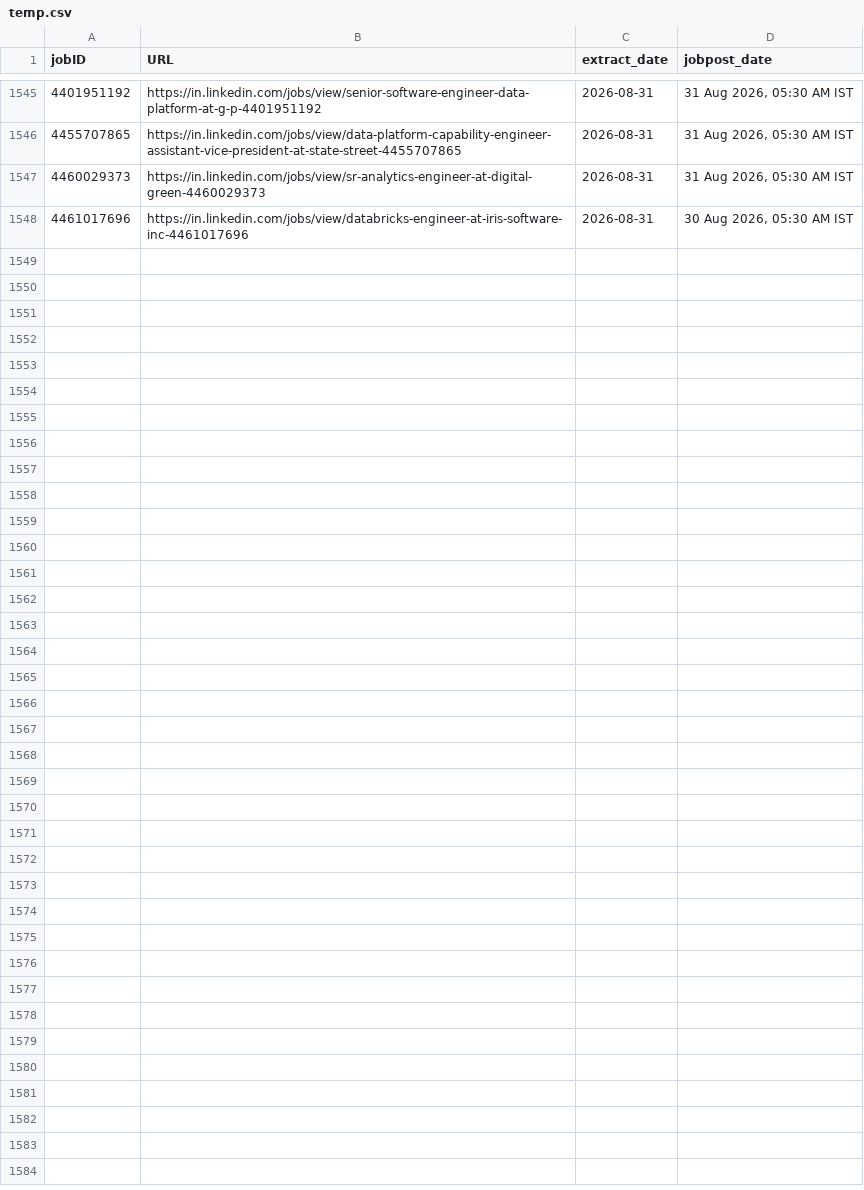
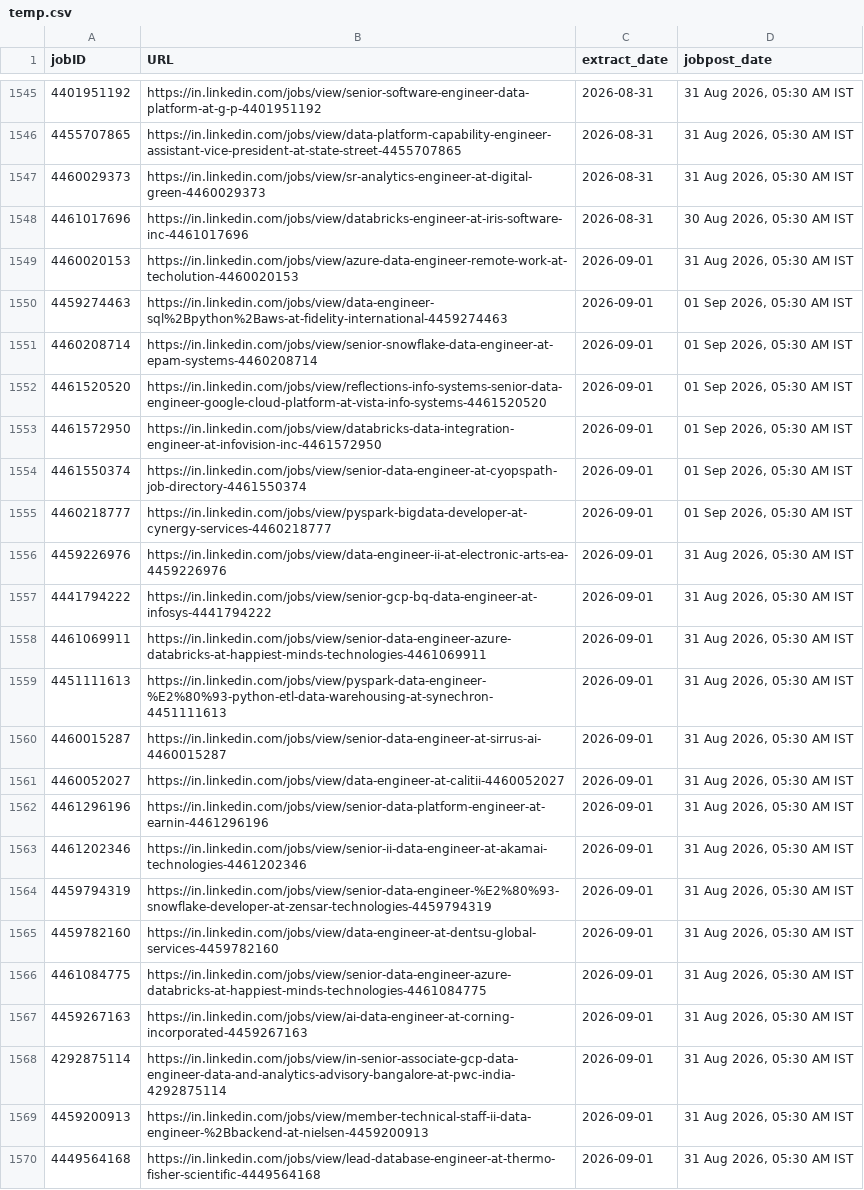
Before and after one commit to Nilkamal-m/ecomdata, a CSV file: temp.csv, drawn as a sheet; only a part is shown, gaps mark what is left out; the diff names each change by its address in the sheet, - before the commit and + after, or states it on an @@ line.

```diff
--- a/temp.csv
+++ b/temp.csv
+row 1549: 4460020153 | https://in.linkedin.com/jobs/view/azure-data-engineer-remote-work-at-techolution-4460020153 | 2026-09-01 | 31 Aug 2026, 05:30 AM IST
+row 1550: 4459274463 | https://in.linkedin.com/jobs/view/data-engineer-sql%2Bpython%2Baws-at-fidelity-international-4459274463 | 2026-09-01 | 01 Sep 2026, 05:30 AM IST
+row 1551: 4460208714 | https://in.linkedin.com/jobs/view/senior-snowflake-data-engineer-at-epam-systems-4460208714 | 2026-09-01 | 01 Sep 2026, 05:30 AM IST
+row 1552: 4461520520 | https://in.linkedin.com/jobs/view/reflections-info-systems-senior-data-engineer-google-cloud-platform-at-vista-info-systems-4461520520 | 2026-09-01 | 01 Sep 2026, 05:30 AM IST
+row 1553: 4461572950 | https://in.linkedin.com/jobs/view/databricks-data-integration-engineer-at-infovision-inc-4461572950 | 2026-09-01 | 01 Sep 2026, 05:30 AM IST
+row 1554: 4461550374 | https://in.linkedin.com/jobs/view/senior-data-engineer-at-cyopspath-job-directory-4461550374 | 2026-09-01 | 01 Sep 2026, 05:30 AM IST
+row 1555: 4460218777 | https://in.linkedin.com/jobs/view/pyspark-bigdata-developer-at-cynergy-services-4460218777 | 2026-09-01 | 01 Sep 2026, 05:30 AM IST
+row 1556: 4459226976 | https://in.linkedin.com/jobs/view/data-engineer-ii-at-electronic-arts-ea-4459226976 | 2026-09-01 | 31 Aug 2026, 05:30 AM IST
+row 1557: 4441794222 | https://in.linkedin.com/jobs/view/senior-gcp-bq-data-engineer-at-infosys-4441794222 | 2026-09-01 | 31 Aug 2026, 05:30 AM IST
+row 1558: 4461069911 | https://in.linkedin.com/jobs/view/senior-data-engineer-azure-databricks-at-happiest-minds-technologies-4461069911 | 2026-09-01 | 31 Aug 2026, 05:30 AM IST
+row 1559: 4451111613 | https://in.linkedin.com/jobs/view/pyspark-data-engineer-%E2%80%93-python-etl-data-warehousing-at-synechron-4451111613 | 2026-09-01 | 31 Aug 2026, 05:30 AM IST
+row 1560: 4460015287 | https://in.linkedin.com/jobs/view/senior-data-engineer-at-sirrus-ai-4460015287 | 2026-09-01 | 31 Aug 2026, 05:30 AM IST
+row 1561: 4460052027 | https://in.linkedin.com/jobs/view/data-engineer-at-calitii-4460052027 | 2026-09-01 | 31 Aug 2026, 05:30 AM IST
+row 1562: 4461296196 | https://in.linkedin.com/jobs/view/senior-data-platform-engineer-at-earnin-4461296196 | 2026-09-01 | 31 Aug 2026, 05:30 AM IST
+row 1563: 4461202346 | https://in.linkedin.com/jobs/view/senior-ii-data-engineer-at-akamai-technologies-4461202346 | 2026-09-01 | 31 Aug 2026, 05:30 AM IST
+row 1564: 4459794319 | https://in.linkedin.com/jobs/view/senior-data-engineer-%E2%80%93-snowflake-developer-at-zensar-technologies-4459794319 | 2026-09-01 | 31 Aug 2026, 05:30 AM IST
+row 1565: 4459782160 | https://in.linkedin.com/jobs/view/data-engineer-at-dentsu-global-services-4459782160 | 2026-09-01 | 31 Aug 2026, 05:30 AM IST
+row 1566: 4461084775 | https://in.linkedin.com/jobs/view/senior-data-engineer-azure-databricks-at-happiest-minds-technologies-4461084775 | 2026-09-01 | 31 Aug 2026, 05:30 AM IST
+row 1567: 4459267163 | https://in.linkedin.com/jobs/view/ai-data-engineer-at-corning-incorporated-4459267163 | 2026-09-01 | 31 Aug 2026, 05:30 AM IST
+row 1568: 4292875114 | https://in.linkedin.com/jobs/view/in-senior-associate-gcp-data-engineer-data-and-analytics-advisory-bangalore-at-pwc-india-4292875114 | 2026-09-01 | 31 Aug 2026, 05:30 AM IST
+row 1569: 4459200913 | https://in.linkedin.com/jobs/view/member-technical-staff-ii-data-engineer-%2Bbackend-at-nielsen-4459200913 | 2026-09-01 | 31 Aug 2026, 05:30 AM IST
+row 1570: 4449564168 | https://in.linkedin.com/jobs/view/lead-database-engineer-at-thermo-fisher-scientific-4449564168 | 2026-09-01 | 31 Aug 2026, 05:30 AM IST
```
